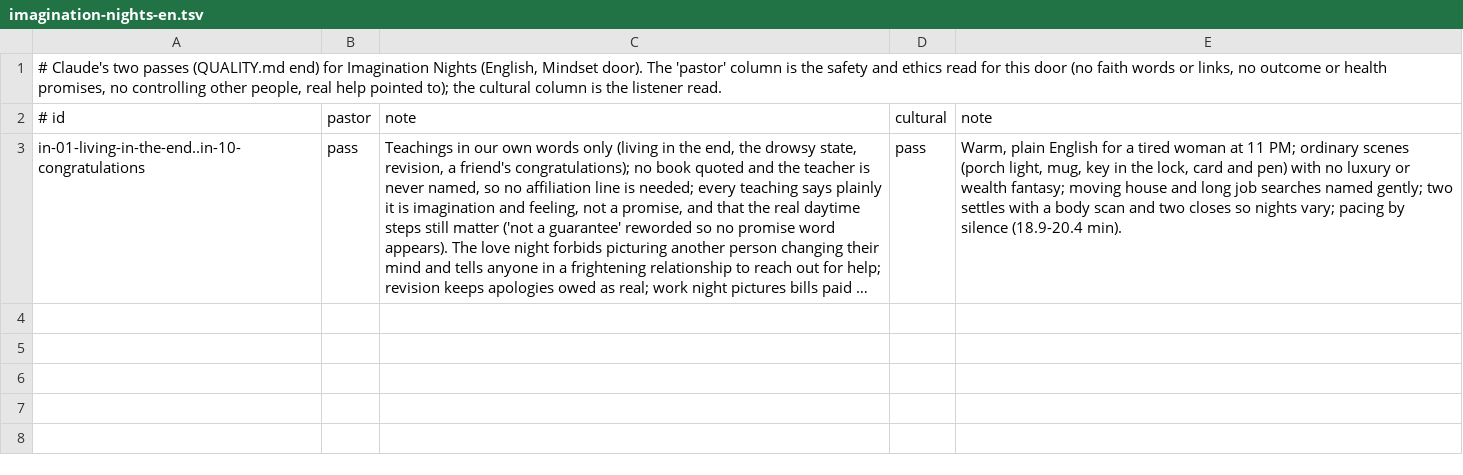
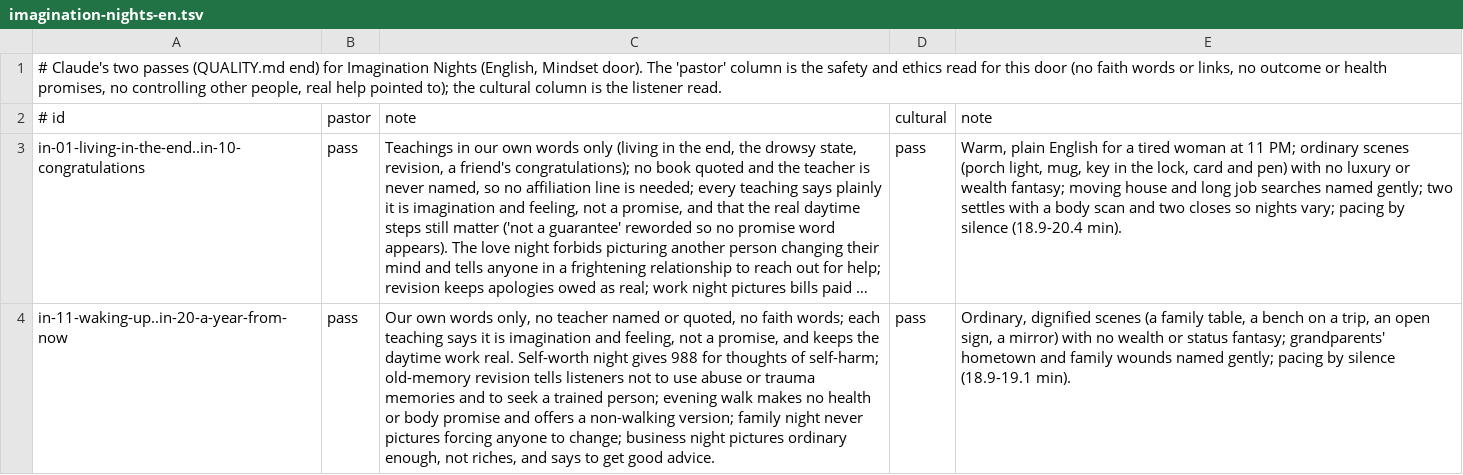
Before and after one commit to seq23/peace-be-still, a TSV file: content/src/reviews/imagination-nights-en.tsv, drawn as a sheet; long unchanged cells end in …; the diff names each change by its address in the sheet, - before the commit and + after, or states it on an @@ line.

```diff
--- a/content/src/reviews/imagination-nights-en.tsv
+++ b/content/src/reviews/imagination-nights-en.tsv
+row 4: in-11-waking-up..in-20-a-year-from-now | pass | Our own words only, no teacher named or quoted, no faith words; each teaching says it is imagination and feeling, not a promise, and keeps the daytime work real. Self-worth night gives 988 for thoughts of self-harm; old-memory revision tells listeners not to use abuse or trauma memories and to seek a trained person; evening walk makes no health or body promise and offers a non-walking version; family night never pictures forcing anyone to change; business night pictures ordinary enough, not riches, and says to get good advice. | pass | Ordinary, dignified scenes (a family table, a bench on a trip, an open sign, a mirror) with no wealth or status fantasy; grandparents' hometown and family wounds named gently; pacing by silence (18.9-19.1 min).
```
Also changed, not shown: content/src/drafts/log.tsv, 12 other files.
